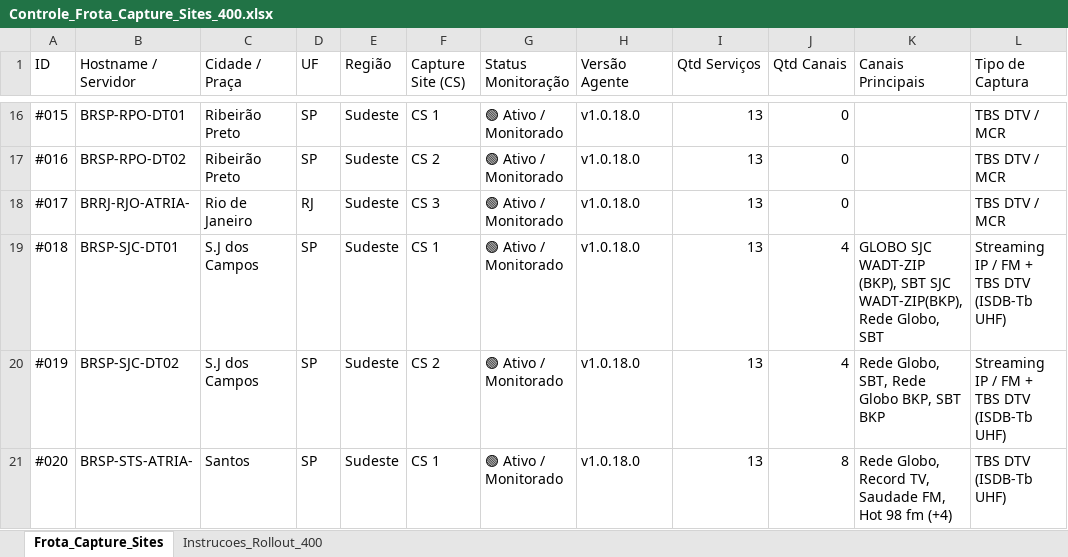
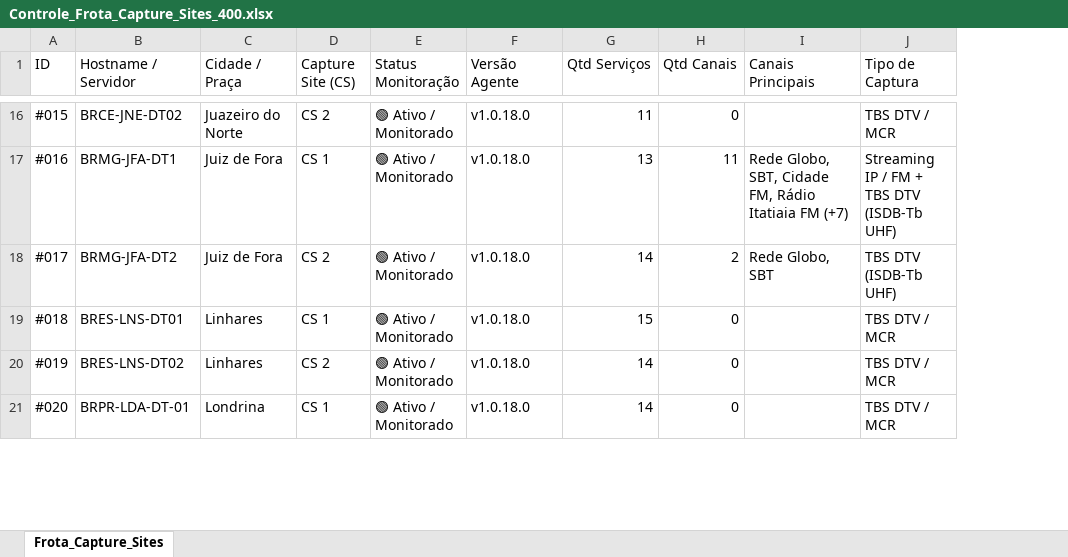
Before and after one commit to CleberSGoncalves/Monitor_Servicos, an Excel workbook: Controle_Frota_Capture_Sites_400.xlsx, sheet Frota_Capture_Sites, drawn as a sheet; only a part is shown, gaps mark what is left out; values as stored, in another font and other column widths than the file's, no cell formats; removed rows and columns are numbered as before the commit, all else as after; the diff covers the shown part only; the diff names each change by its address in the sheet, - before the commit and + after, or states it on an @@ line.

Commit message:
feat: Atualiza frota com 129 hosts ativos, 66 praças, robustez 429 no SharePoint e planilhas de controle

```diff
--- a/Controle_Frota_Capture_Sites_400.xlsx (sheet Frota_Capture_Sites)
+++ b/Controle_Frota_Capture_Sites_400.xlsx (sheet Frota_Capture_Sites)
-sheet tab: Instrucoes_Rollout_400
-column D (UF), rows 16-21: SP | SP | RJ | SP | SP | SP
-column E (Região), rows 16-21: all Sudeste
-B16 (Hostname / Servidor): BRSP-RPO-DT01
+B16 (Hostname / Servidor): BRCE-JNE-DT02
-C16 (Cidade / Praça): Ribeirão Preto
+C16 (Cidade / Praça): Juazeiro do Norte
-D16 (Capture Site (CS)): CS 1
+D16 (Capture Site (CS)): CS 2
-G16 (Qtd Serviços): 13
+G16 (Qtd Serviços): 11
-B17 (Hostname / Servidor): BRSP-RPO-DT02
+B17 (Hostname / Servidor): BRMG-JFA-DT1
-C17 (Cidade / Praça): Ribeirão Preto
+C17 (Cidade / Praça): Juiz de Fora
-D17 (Capture Site (CS)): CS 2
+D17 (Capture Site (CS)): CS 1
-H17 (Qtd Canais): 0
+H17 (Qtd Canais): 11
-I17 (Canais Principais): (empty)
+I17 (Canais Principais): Rede Globo, SBT, Cidade FM, Rádio Itatiaia FM (+7)
-J17 (Tipo de Captura): TBS DTV / MCR
+J17 (Tipo de Captura): Streaming IP / FM + TBS DTV (ISDB-Tb UHF)
-B18 (Hostname / Servidor): BRRJ-RJO-ATRIA-
+B18 (Hostname / Servidor): BRMG-JFA-DT2
-C18 (Cidade / Praça): Rio de Janeiro
+C18 (Cidade / Praça): Juiz de Fora
-D18 (Capture Site (CS)): CS 3
+D18 (Capture Site (CS)): CS 2
-G18 (Qtd Serviços): 13
+G18 (Qtd Serviços): 14
-H18 (Qtd Canais): 0
+H18 (Qtd Canais): 2
-I18 (Canais Principais): (empty)
+I18 (Canais Principais): Rede Globo, SBT
-J18 (Tipo de Captura): TBS DTV / MCR
+J18 (Tipo de Captura): TBS DTV (ISDB-Tb UHF)
-B19 (Hostname / Servidor): BRSP-SJC-DT01
+B19 (Hostname / Servidor): BRES-LNS-DT01
-C19:C20 (Cidade / Praça): S.J dos Campos
+C19:C20 (Cidade / Praça): Linhares
-G19 (Qtd Serviços): 13
+G19 (Qtd Serviços): 15
-H19:H20 (Qtd Canais): 4
+H19:H20 (Qtd Canais): 0
-I19 (Canais Principais): GLOBO SJC WADT-ZIP (BKP), SBT SJC WADT-ZIP(BKP), Rede Globo, SBT
+I19 (Canais Principais): (empty)
-J19:J20 (Tipo de Captura): Streaming IP / FM + TBS DTV (ISDB-Tb UHF)
+J19:J20 (Tipo de Captura): TBS DTV / MCR
-B20 (Hostname / Servidor): BRSP-SJC-DT02
+B20 (Hostname / Servidor): BRES-LNS-DT02
-G20:G21 (Qtd Serviços): 13
+G20:G21 (Qtd Serviços): 14
-I20 (Canais Principais): Rede Globo, SBT, Rede Globo BKP, SBT BKP
+I20 (Canais Principais): (empty)
-B21 (Hostname / Servidor): BRSP-STS-ATRIA-
+B21 (Hostname / Servidor): BRPR-LDA-DT-01
-C21 (Cidade / Praça): Santos
+C21 (Cidade / Praça): Londrina
-H21 (Qtd Canais): 8
+H21 (Qtd Canais): 0
-I21 (Canais Principais): Rede Globo, Record TV, Saudade FM, Hot 98 fm (+4)
+I21 (Canais Principais): (empty)
-J21 (Tipo de Captura): TBS DTV (ISDB-Tb UHF)
+J21 (Tipo de Captura): TBS DTV / MCR
```
Also changed, not shown: 69 added rows and 429 edited cells elsewhere in this sheet, cell formats, dashboard/Controle_Frota_Capture_Sites_400.xlsx, 5 other files.
